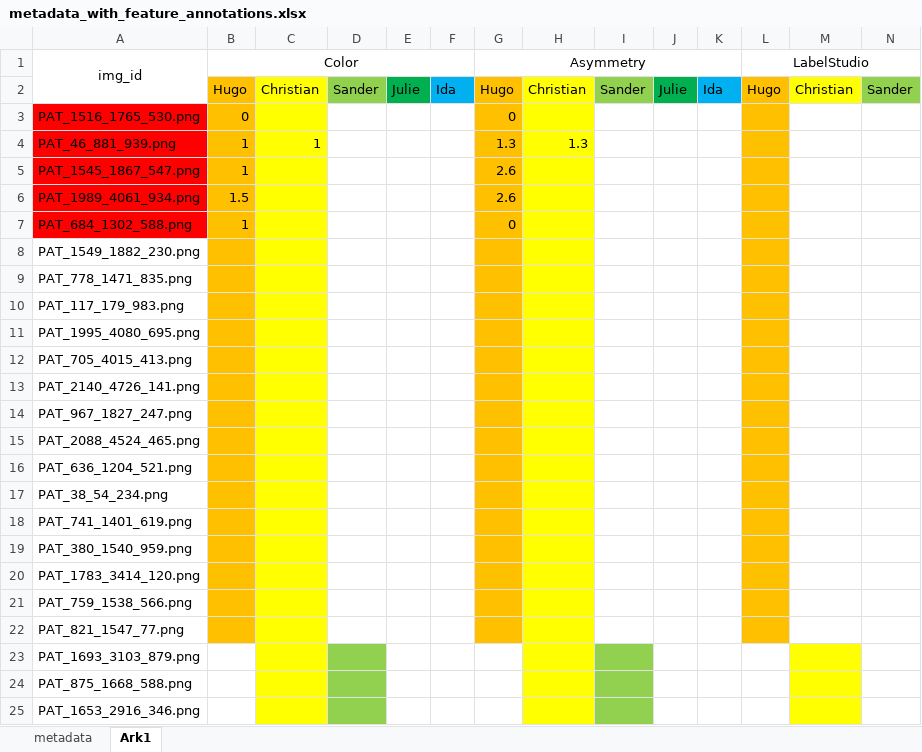
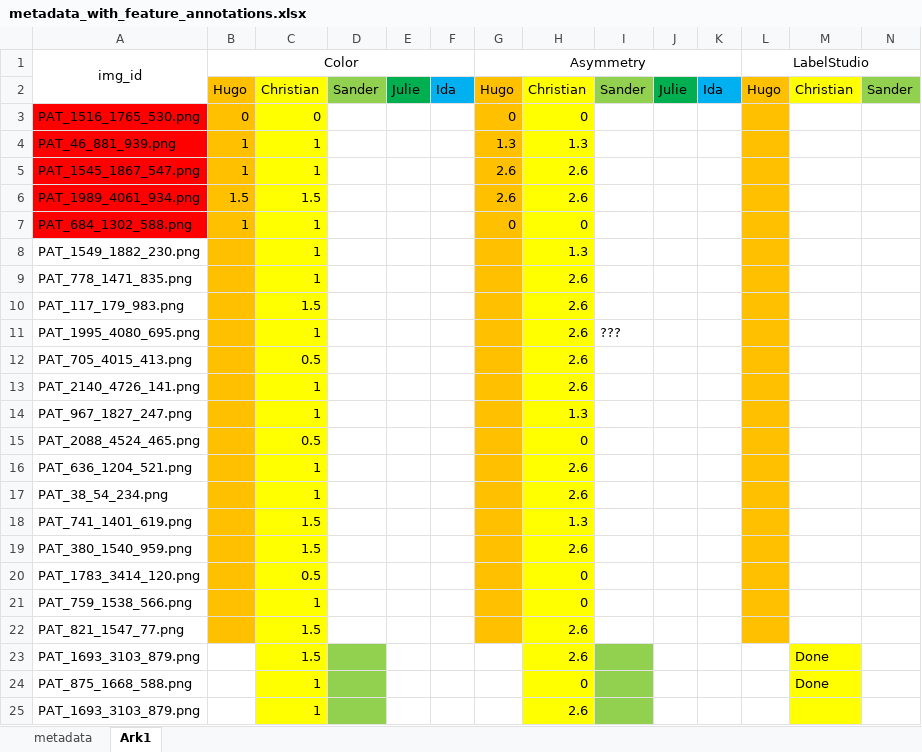
Before and after one commit to julielhagen/First-Year-Project, an Excel workbook: metadata_with_feature_annotations.xlsx, sheet Ark1, drawn as a sheet; only a part is shown; values as stored, in another font and other column widths than the file's, no borders; removed rows and columns are numbered as before the commit, all else as after; rows hold the shown columns only; the diff covers the shown part only; the diff names each change by its address in the sheet, - before the commit and + after, or states it on an @@ line.

Commit message:
LabelStudio and updated excel

```diff
--- a/metadata_with_feature_annotations.xlsx (sheet Ark1)
+++ b/metadata_with_feature_annotations.xlsx (sheet Ark1)
-C3: (empty)
+C3: 0
-H3: (empty)
+H3: 0
-C5: (empty)
+C5: 1
-H5:H6: (empty)
+H5:H6: 2.6
-C6: (empty)
+C6: 1.5
-C7:C9: (empty)
+C7:C9: 1
-H7: (empty)
+H7: 0
-H8: (empty)
+H8: 1.3
-H9:H13: (empty)
+H9:H13: 2.6
-C10: (empty)
+C10: 1.5
-C11: (empty)
+C11: 1
-I11: (empty)
+I11: ???
-C12: (empty)
+C12: 0.5
-C13:C14: (empty)
+C13:C14: 1
-H14: (empty)
+H14: 1.3
-C15: (empty)
+C15: 0.5
-H15: (empty)
+H15: 0
-C16:C17: (empty)
+C16:C17: 1
-H16:H17: (empty)
+H16:H17: 2.6
-C18:C19: (empty)
+C18:C19: 1.5
-H18: (empty)
+H18: 1.3
-H19: (empty)
+H19: 2.6
-C20: (empty)
+C20: 0.5
-H20:H21: (empty)
+H20:H21: 0
-C21: (empty)
+C21: 1
-C22:C23: (empty)
+C22:C23: 1.5
-H22:H23: (empty)
+H22:H23: 2.6
-M23:M24: (empty)
+M23:M24: Done
-C24: (empty)
+C24: 1
-H24: (empty)
+H24: 0
-row 25: PAT_1653_2916_346.png
+row 25: PAT_1693_3103_879.png |  | 1 |  |  |  |  | 2.6
```
Also changed, not shown: 51 edited cells elsewhere in this sheet, 17 other files.
